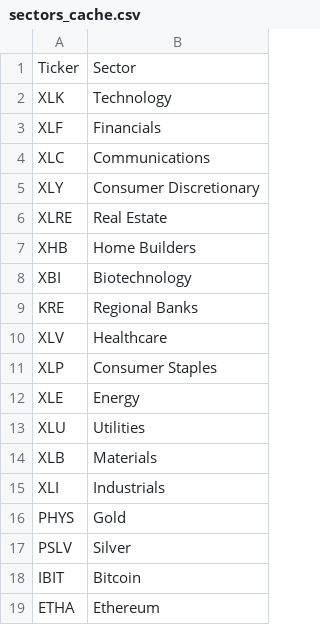
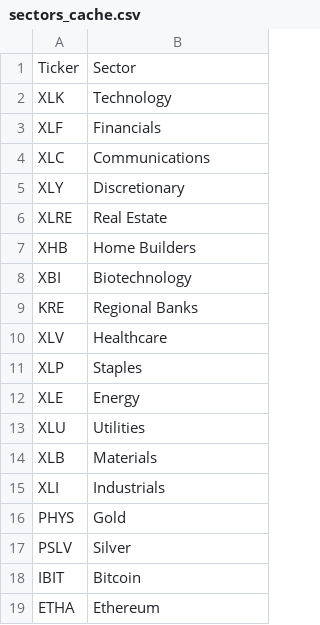
Before and after one commit to yannickmellow/us-dm-scanner, a CSV file: sectors_cache.csv, drawn as a sheet.

Commit message:
Update sectors_cache.csv

```diff
--- a/sectors_cache.csv
+++ b/sectors_cache.csv
@@ -4,3 +4,3 @@ XLF,Financials
 XLC,Communications
-XLY,Consumer Discretionary
+XLY,Discretionary
 XLRE,Real Estate
@@ -10,3 +10,3 @@ KRE,Regional Banks
 XLV,Healthcare
-XLP,Consumer Staples
+XLP,Staples
 XLE,Energy
```
